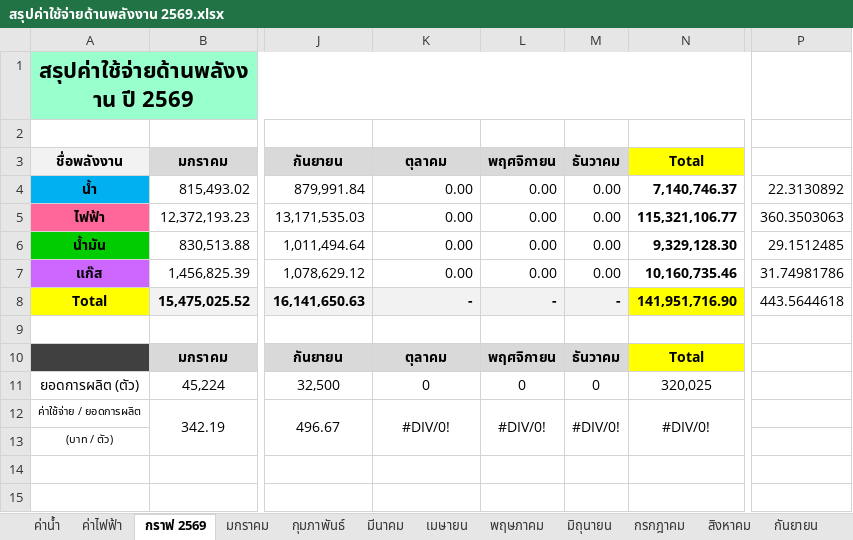
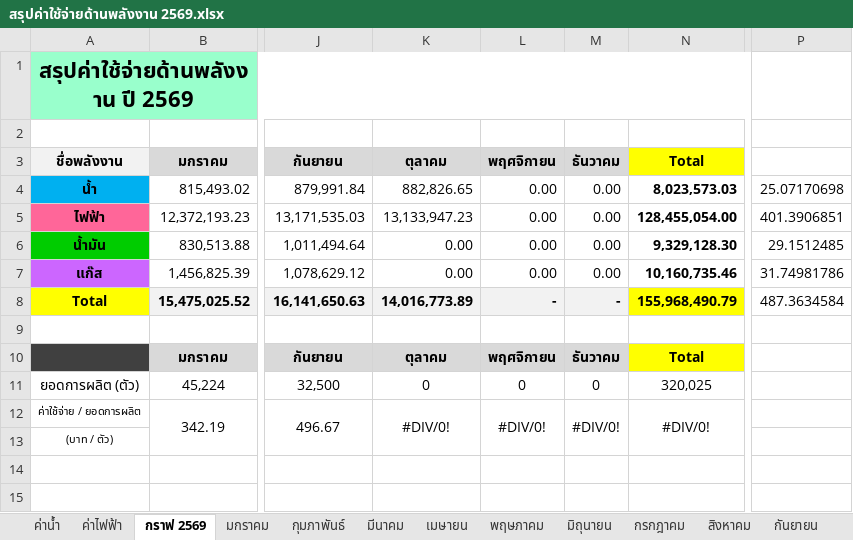
Before and after one commit to qapsfooddoc-hub/Ps_Energy, an Excel workbook: สรุปค่าใช้จ่ายด้านพลังงาน 2569.xlsx, sheet กราฟ 2569, drawn as a sheet; only a part is shown, gaps mark what is left out; values as stored, in another font and other column widths than the file's, no borders; charts and pictures not drawn; the diff names each change by its address in the sheet, - before the commit and + after, or states it on an @@ line.

```diff
--- a/สรุปค่าใช้จ่ายด้านพลังงาน 2569.xlsx (sheet กราฟ 2569)
+++ b/สรุปค่าใช้จ่ายด้านพลังงาน 2569.xlsx (sheet กราฟ 2569)
-K4 (ตุลาคม): 0.00
+K4 (ตุลาคม): 882,826.65
-N4 (Total): 7,140,746.37
+N4 (Total): 8,023,573.03
-P4: 22.3130892
+P4: 25.07170698
-K5 (ตุลาคม): 0.00
+K5 (ตุลาคม): 13,133,947.23
-N5 (Total): 115,321,106.77
+N5 (Total): 128,455,054.00
-P5: 360.3503063
+P5: 401.3906851
-K8 (ตุลาคม): -
+K8 (ตุลาคม): 14,016,773.89
-N8 (Total): 141,951,716.90
+N8 (Total): 155,968,490.79
-P8: 443.5644618
+P8: 487.3634584
```
Also changed, not shown: sheet ค่าน้ำ, sheet ค่าไฟฟ้า, sheet ตุลาคม, charts or pictures, 3 other files.
